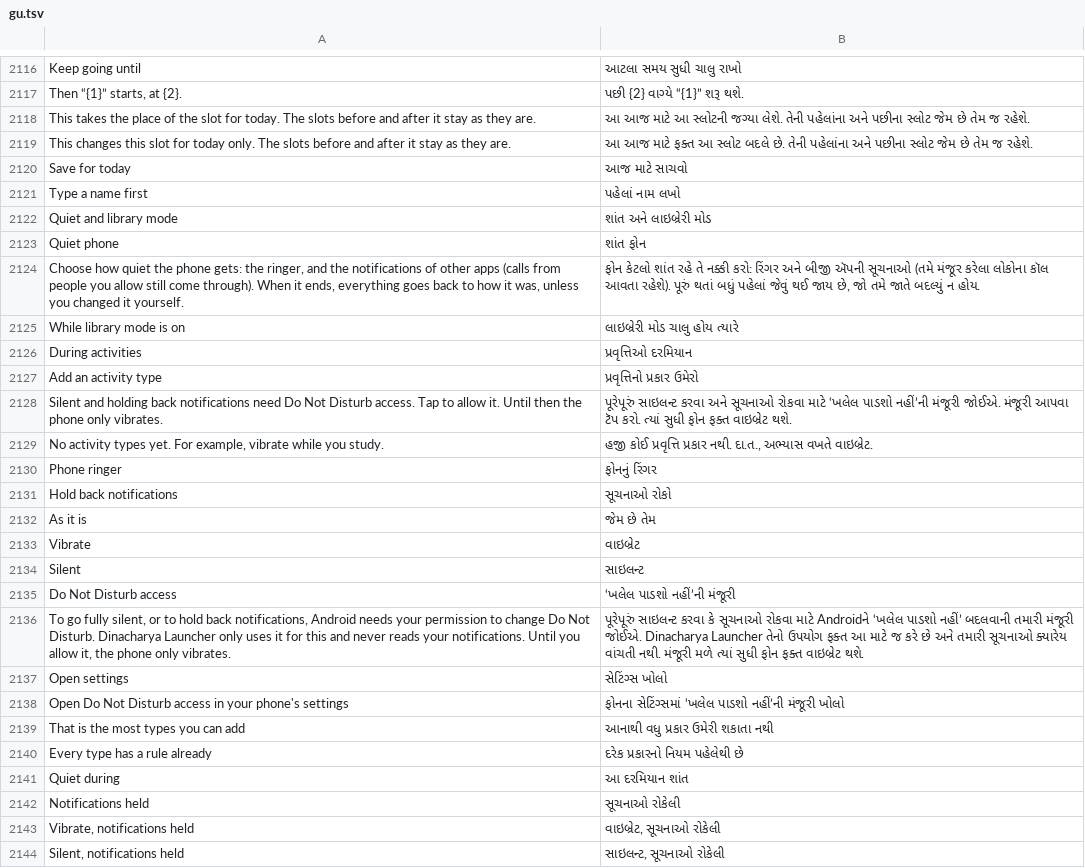
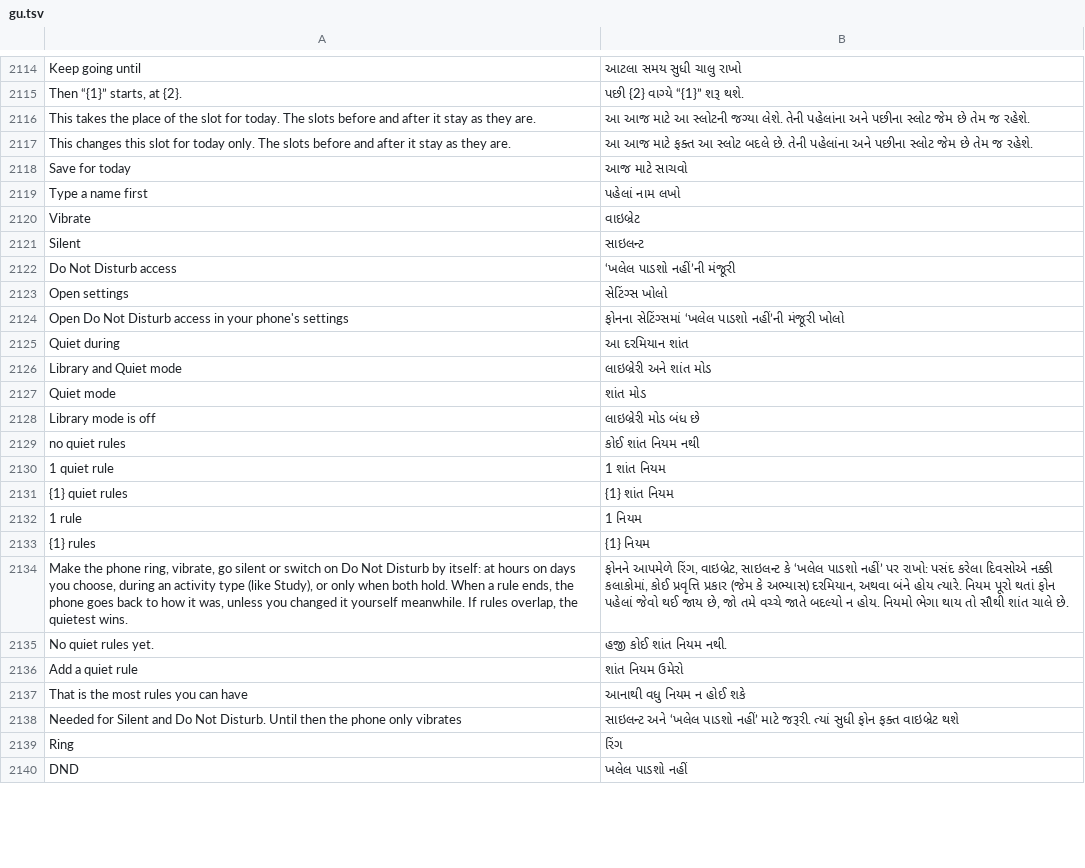
Before and after one commit to codeavirata/Dinacharya-Launcher, a TSV file: app/src/main/assets/lang/gu.tsv, drawn as a sheet; only a part is shown, gaps mark what is left out; removed rows and columns are numbered as before the commit, all else as after; the diff covers the shown part only; the diff names each change by its address in the sheet, - before the commit and + after, or states it on an @@ line.

```diff
--- a/app/src/main/assets/lang/gu.tsv
+++ b/app/src/main/assets/lang/gu.tsv
-row 2122: Quiet and library mode | શાંત અને લાઇબ્રેરી મોડ
-row 2123: Quiet phone | શાંત ફોન
-row 2124: Choose how quiet the phone gets: the ringer, and the notifications of other apps (calls from people you allow still come through). When it ends, everything goes back to how it was, unless you changed it yourself. | ફોન કેટલો શાંત રહે તે નક્કી કરો: રિંગર અને બીજી ઍપની સૂચનાઓ (તમે મંજૂર કરેલા લોકોના કૉલ આવતા રહેશે). પૂરું થતાં બધું પહેલાં જેવું થઈ જાય છે, જો તમે જાતે બદલ્યું ન હોય.
-row 2125: While library mode is on | લાઇબ્રેરી મોડ ચાલુ હોય ત્યારે
-row 2126: During activities | પ્રવૃત્તિઓ દરમિયાન
-row 2127: Add an activity type | પ્રવૃત્તિનો પ્રકાર ઉમેરો
-row 2128: Silent and holding back notifications need Do Not Disturb access. Tap to allow it. Until then the phone only vibrates. | પૂરેપૂરું સાઇલન્ટ કરવા અને સૂચનાઓ રોકવા માટે ‘ખલેલ પાડશો નહીં’ની મંજૂરી જોઈએ. મંજૂરી આપવા ટૅપ કરો. ત્યાં સુધી ફોન ફક્ત વાઇબ્રેટ થશે.
-row 2129: No activity types yet. For example, vibrate while you study. | હજી કોઈ પ્રવૃત્તિ પ્રકાર નથી. દા.ત., અભ્યાસ વખતે વાઇબ્રેટ.
-row 2130: Phone ringer | ફોનનું રિંગર
-row 2131: Hold back notifications | સૂચનાઓ રોકો
-row 2132: As it is | જેમ છે તેમ
-row 2136: To go fully silent, or to hold back notifications, Android needs your permission to change Do Not Disturb. Dinacharya Launcher only uses it for this and never reads your notifications. Until you allow it, the phone only vibrates. | પૂરેપૂરું સાઇલન્ટ કરવા કે સૂચનાઓ રોકવા માટે Androidને ‘ખલેલ પાડશો નહીં’ બદલવાની તમારી મંજૂરી જોઈએ. Dinacharya Launcher તેનો ઉપયોગ ફક્ત આ માટે જ કરે છે અને તમારી સૂચનાઓ ક્યારેય વાંચતી નથી. મંજૂરી મળે ત્યાં સુધી ફોન ફક્ત વાઇબ્રેટ થશે.
-row 2139: That is the most types you can add | આનાથી વધુ પ્રકાર ઉમેરી શકાતા નથી
-row 2140: Every type has a rule already | દરેક પ્રકારનો નિયમ પહેલેથી છે
-row 2142: Notifications held | સૂચનાઓ રોકેલી
-row 2143: Vibrate, notifications held | વાઇબ્રેટ, સૂચનાઓ રોકેલી
-row 2144: Silent, notifications held | સાઇલન્ટ, સૂચનાઓ રોકેલી
+row 2126: Library and Quiet mode | લાઇબ્રેરી અને શાંત મોડ
+row 2127: Quiet mode | શાંત મોડ
+row 2128: Library mode is off | લાઇબ્રેરી મોડ બંધ છે
+row 2129: no quiet rules | કોઈ શાંત નિયમ નથી
+row 2130: 1 quiet rule | 1 શાંત નિયમ
+row 2131: {1} quiet rules | {1} શાંત નિયમ
+row 2132: 1 rule | 1 નિયમ
+row 2133: {1} rules | {1} નિયમ
+row 2134: Make the phone ring, vibrate, go silent or switch on Do Not Disturb by itself: at hours on days you choose, during an activity type (like Study), or only when both hold. When a rule ends, the phone goes back to how it was, unless you changed it yourself meanwhile. If rules overlap, the quietest wins. | ફોનને આપમેળે રિંગ, વાઇબ્રેટ, સાઇલન્ટ કે ‘ખલેલ પાડશો નહીં’ પર રાખો: પસંદ કરેલા દિવસોએ નક્કી કલાકોમાં, કોઈ પ્રવૃત્તિ પ્રકાર (જેમ કે અભ્યાસ) દરમિયાન, અથવા બંને હોય ત્યારે. નિયમ પૂરો થતાં ફોન પહેલાં જેવો થઈ જાય છે, જો તમે વચ્ચે જાતે બદલ્યો ન હોય. નિયમો ભેગા થાય તો સૌથી શાંત ચાલે છે.
+row 2135: No quiet rules yet. | હજી કોઈ શાંત નિયમ નથી.
+row 2136: Add a quiet rule | શાંત નિયમ ઉમેરો
+row 2137: That is the most rules you can have | આનાથી વધુ નિયમ ન હોઈ શકે
+row 2138: Needed for Silent and Do Not Disturb. Until then the phone only vibrates | સાઇલન્ટ અને ‘ખલેલ પાડશો નહીં’ માટે જરૂરી. ત્યાં સુધી ફોન ફક્ત વાઇબ્રેટ થશે
+row 2139: Ring | રિંગ
+row 2140: DND | ખલેલ પાડશો નહીં
```
Also changed, not shown: 20 added rows and 2 removed rows elsewhere in this file, app/src/main/assets/lang/bn.tsv, app/src/main/assets/lang/hi.tsv, 15 other files.
